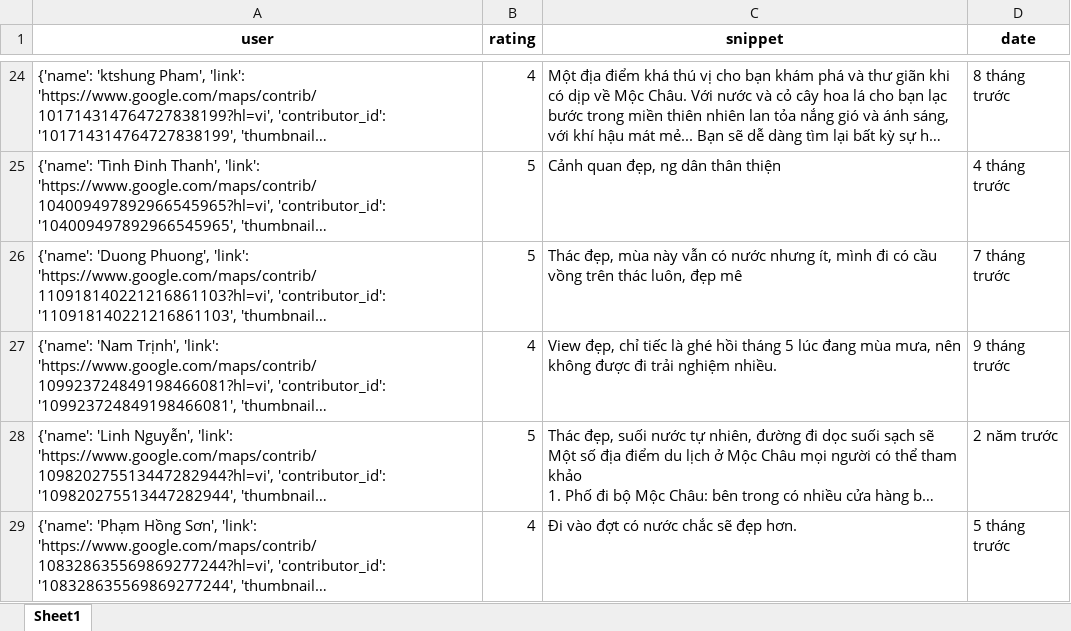
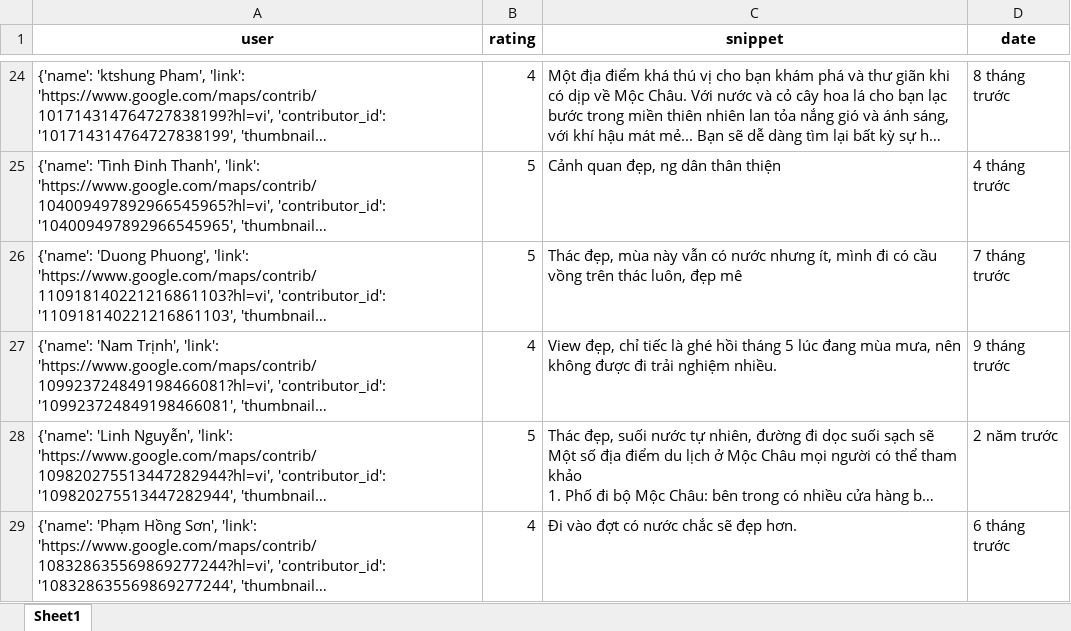
Before and after one commit to askjhfmlsrhgnojsfbg/main.py, an Excel workbook: du_lieu_binh_luan.xlsx, sheet Sheet1, drawn as a sheet; only a part is shown, gaps mark what is left out; long unchanged cells end in …; values as stored, in another font and other column widths than the file's, no borders; the diff covers the shown part only; the diff names each change by its address in the sheet, - before the commit and + after, or states it on an @@ line.

```diff
--- a/du_lieu_binh_luan.xlsx (sheet Sheet1)
+++ b/du_lieu_binh_luan.xlsx (sheet Sheet1)
-D29 (date): 5 tháng trước
+D29 (date): 6 tháng trước
```
Also changed, not shown: 4 edited cells elsewhere in this sheet.
